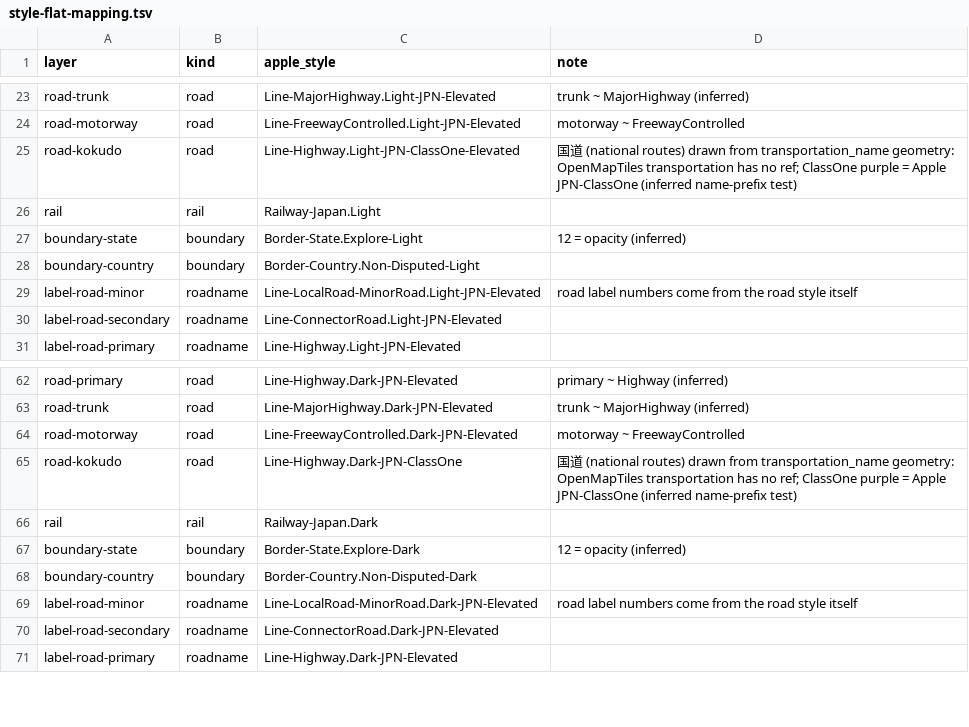
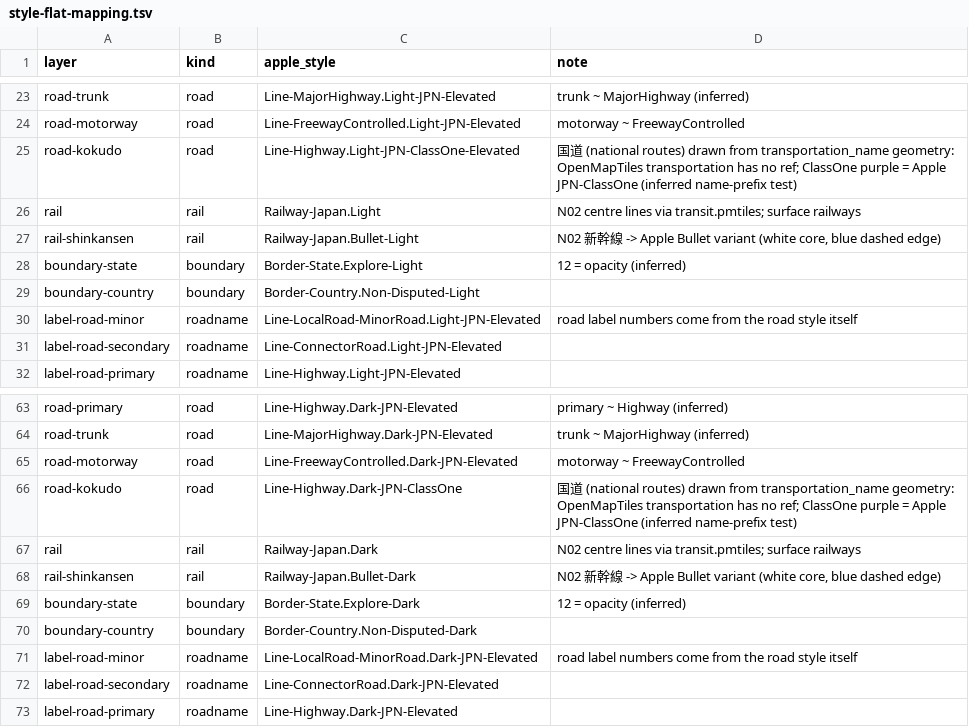
Before and after one commit to herclyon1/transit, a TSV file: map/style-flat-mapping.tsv, drawn as a sheet; only a part is shown, gaps mark what is left out.

```diff
--- a/map/style-flat-mapping.tsv
+++ b/map/style-flat-mapping.tsv
@@ -25,3 +25,4 @@ road-motorway	road	Line-FreewayControlled.Light-JPN-Elevated	motorway ~ FreewayC
 road-kokudo	road	Line-Highway.Light-JPN-ClassOne-Elevated	国道 (national routes) drawn from transportation_name geometry: OpenMapTiles transportation has no ref; ClassOne purple = Apple JPN-ClassOne (inferred name-prefix test)
-rail	rail	Railway-Japan.Light	
+rail	rail	Railway-Japan.Light	N02 centre lines via transit.pmtiles; surface railways
+rail-shinkansen	rail	Railway-Japan.Bullet-Light	N02 新幹線 -> Apple Bullet variant (white core, blue dashed edge)
 boundary-state	boundary	Border-State.Explore-Light	12 = opacity (inferred)
@@ -65,3 +66,4 @@ road-motorway	road	Line-FreewayControlled.Dark-JPN-Elevated	motorway ~ FreewayCo
 road-kokudo	road	Line-Highway.Dark-JPN-ClassOne	国道 (national routes) drawn from transportation_name geometry: OpenMapTiles transportation has no ref; ClassOne purple = Apple JPN-ClassOne (inferred name-prefix test)
-rail	rail	Railway-Japan.Dark	
+rail	rail	Railway-Japan.Dark	N02 centre lines via transit.pmtiles; surface railways
+rail-shinkansen	rail	Railway-Japan.Bullet-Dark	N02 新幹線 -> Apple Bullet variant (white core, blue dashed edge)
 boundary-state	boundary	Border-State.Explore-Dark	12 = opacity (inferred)
```
Also changed, not shown: 5 other files.
